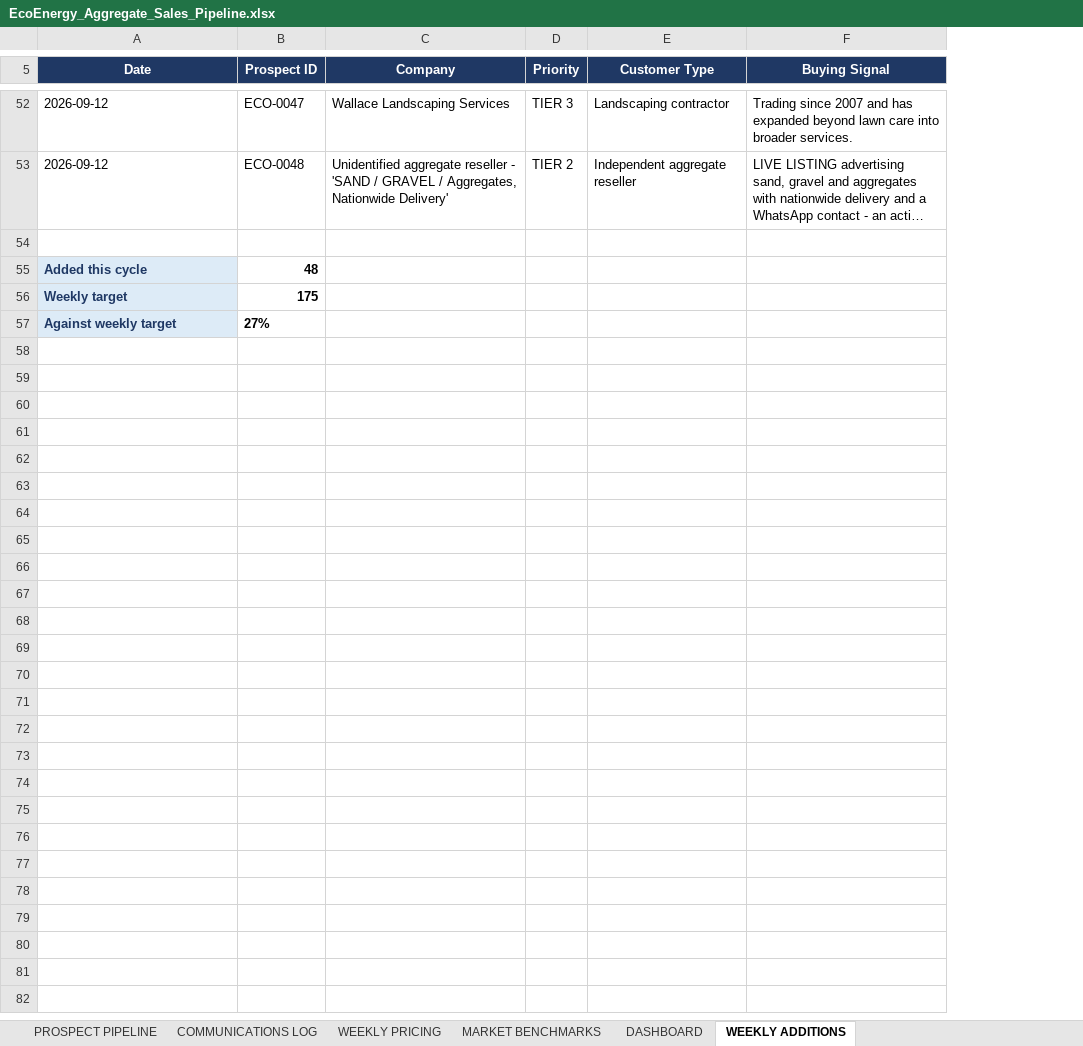
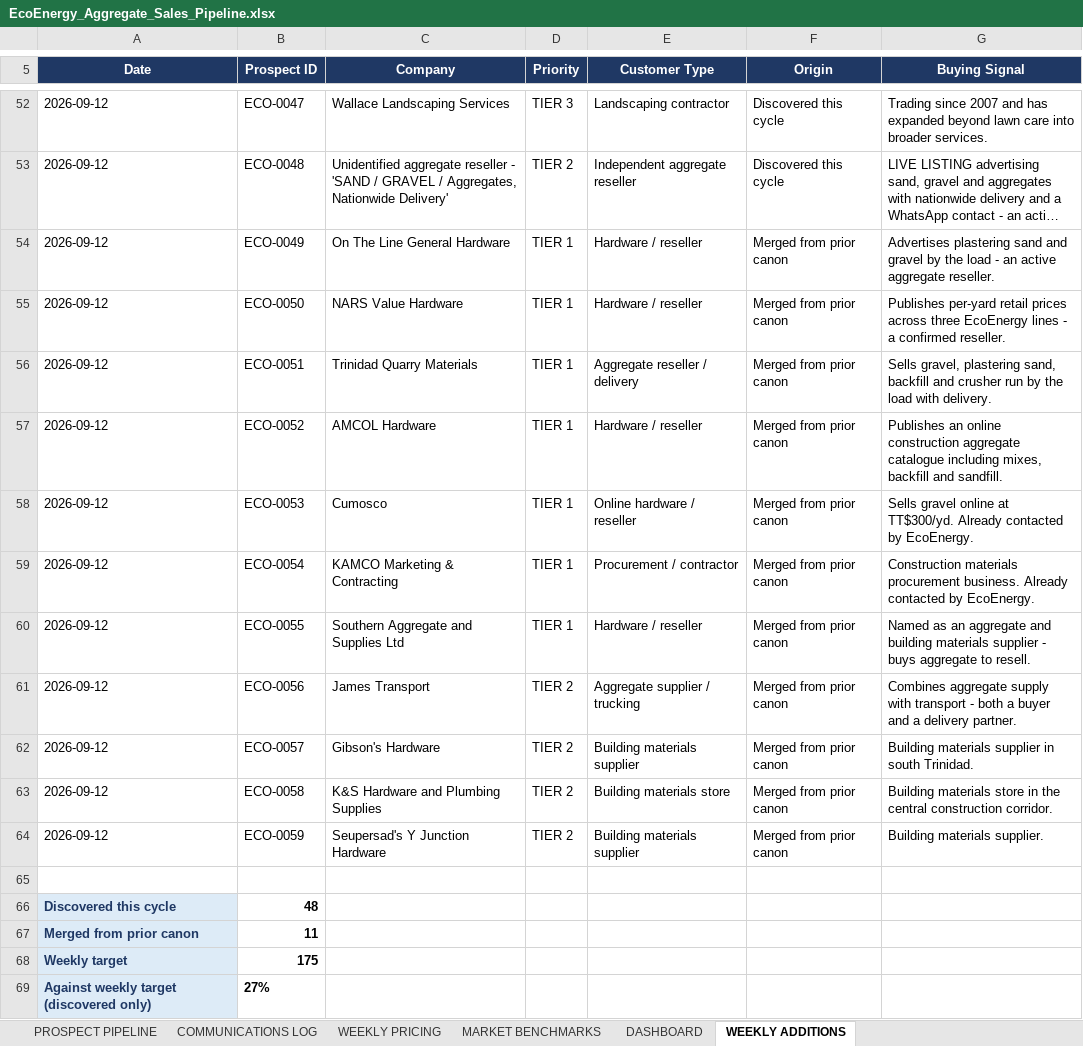
Before and after one commit to Deathdealer09/iseldoran-wiki, an Excel workbook: ecoenergy/EcoEnergy_Aggregate_Sales_Pipeline.xlsx, sheet WEEKLY ADDITIONS, drawn as a sheet; only a part is shown, gaps mark what is left out; long unchanged cells end in …; values as stored, in another font and other column widths than the file's, no borders; addresses are those after the commit; the diff covers the shown part only; the diff names each change by its address in the sheet, - before the commit and + after, or states it on an @@ line.

```diff
--- a/ecoenergy/EcoEnergy_Aggregate_Sales_Pipeline.xlsx (sheet WEEKLY ADDITIONS)
+++ b/ecoenergy/EcoEnergy_Aggregate_Sales_Pipeline.xlsx (sheet WEEKLY ADDITIONS)
+column F (Origin), rows 52-53: Discovered this cycle | Discovered this cycle
+row 54: 2026-09-12 | ECO-0049 | On The Line General Hardware | TIER 1 | Hardware / reseller | Merged from prior canon | Advertises plastering sand and gravel by the load - an active aggregate reseller.
+row 55: 2026-09-12 | ECO-0050 | NARS Value Hardware | TIER 1 | Hardware / reseller | Merged from prior canon | Publishes per-yard retail prices across three EcoEnergy lines - a confirmed reseller.
+row 56: 2026-09-12 | ECO-0051 | Trinidad Quarry Materials | TIER 1 | Aggregate reseller / delivery | Merged from prior canon | Sells gravel, plastering sand, backfill and crusher run by the load with delivery.
+row 57: 2026-09-12 | ECO-0052 | AMCOL Hardware | TIER 1 | Hardware / reseller | Merged from prior canon | Publishes an online construction aggregate catalogue including mixes, backfill and sandfill.
+row 58: 2026-09-12 | ECO-0053 | Cumosco | TIER 1 | Online hardware / reseller | Merged from prior canon | Sells gravel online at TT$300/yd. Already contacted by EcoEnergy.
+row 59: 2026-09-12 | ECO-0054 | KAMCO Marketing & Contracting | TIER 1 | Procurement / contractor | Merged from prior canon | Construction materials procurement business. Already contacted by EcoEnergy.
+row 60: 2026-09-12 | ECO-0055 | Southern Aggregate and Supplies Ltd | TIER 1 | Hardware / reseller | Merged from prior canon | Named as an aggregate and building materials supplier - buys aggregate to resell.
+row 61: 2026-09-12 | ECO-0056 | James Transport | TIER 2 | Aggregate supplier / trucking | Merged from prior canon | Combines aggregate supply with transport - both a buyer and a delivery partner.
+row 62: 2026-09-12 | ECO-0057 | Gibson's Hardware | TIER 2 | Building materials supplier | Merged from prior canon | Building materials supplier in south Trinidad.
+row 63: 2026-09-12 | ECO-0058 | K&S Hardware and Plumbing Supplies | TIER 2 | Building materials store | Merged from prior canon | Building materials store in the central construction corridor.
+row 64: 2026-09-12 | ECO-0059 | Seupersad's Y Junction Hardware | TIER 2 | Building materials supplier | Merged from prior canon | Building materials supplier.
-A66 (Date): Added this cycle
+A66 (Date): Discovered this cycle
+row 67: Merged from prior canon | 11
-A69 (Date): Against weekly target
+A69 (Date): Against weekly target (discovered only)
```
Also changed, not shown: 2 edited cells elsewhere in this sheet, sheet PROSPECT PIPELINE, sheet MARKET BENCHMARKS, sheet WEEKLY PRICING, sheet DASHBOARD, sheet COMMUNICATIONS LOG, 12 other files.
